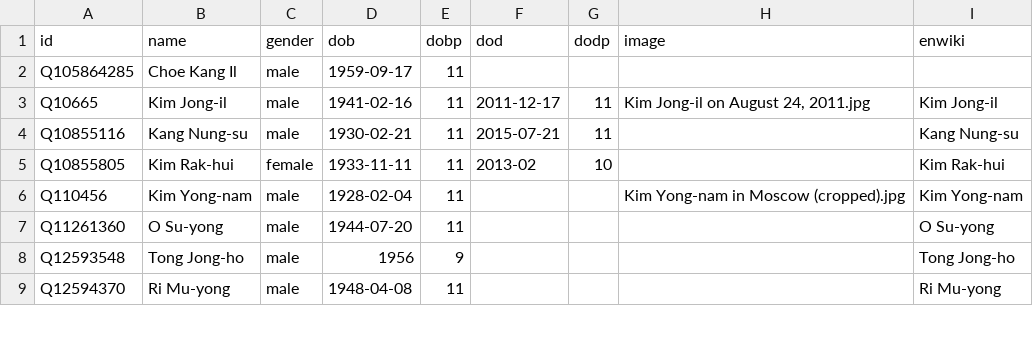
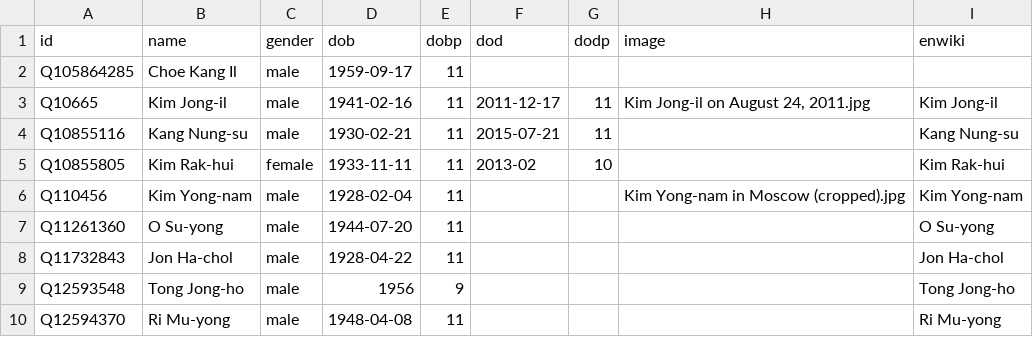
Before and after one commit to every-politician-scrapers/north-korea, a CSV file: html/bio.csv, drawn as a sheet; only a part is shown; the diff names each change by its address in the sheet, - before the commit and + after, or states it on an @@ line.

```diff
--- a/html/bio.csv
+++ b/html/bio.csv
+row 8: Q11732843 | Jon Ha-chol | male | 1928-04-22 | 11 |  |  |  | Jon Ha-chol
```
Also changed, not shown: html/holders21.csv, 1 other file.
